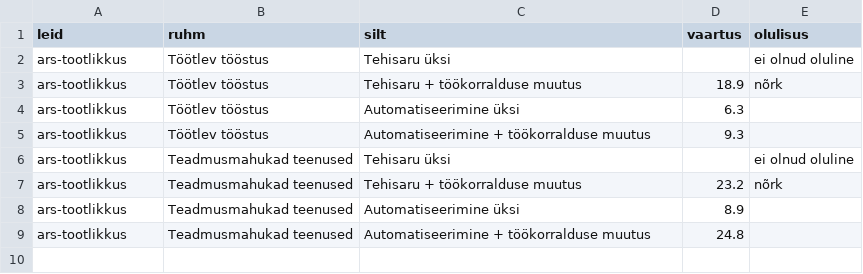
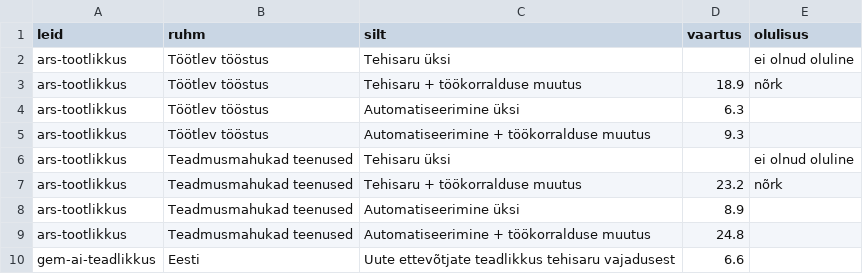
Before and after one commit to kadrik6/ai-work-observatory, a CSV file: tehisaru-seire/sait/sisu/leiud-arvud.csv, drawn as a sheet.

```diff
--- a/tehisaru-seire/sait/sisu/leiud-arvud.csv
+++ b/tehisaru-seire/sait/sisu/leiud-arvud.csv
@@ -9 +9,2 @@ ars-tootlikkus,Teadmusmahukad teenused,Automatiseerimine üksi,8.9,
 ars-tootlikkus,Teadmusmahukad teenused,Automatiseerimine + töökorralduse muutus,24.8,
+gem-ai-teadlikkus,Eesti,Uute ettevõtjate teadlikkus tehisaru vajadusest,6.6,
```
Also changed, not shown: tehisaru-seire/sait/sisu/leiud.csv, 4 other files.
